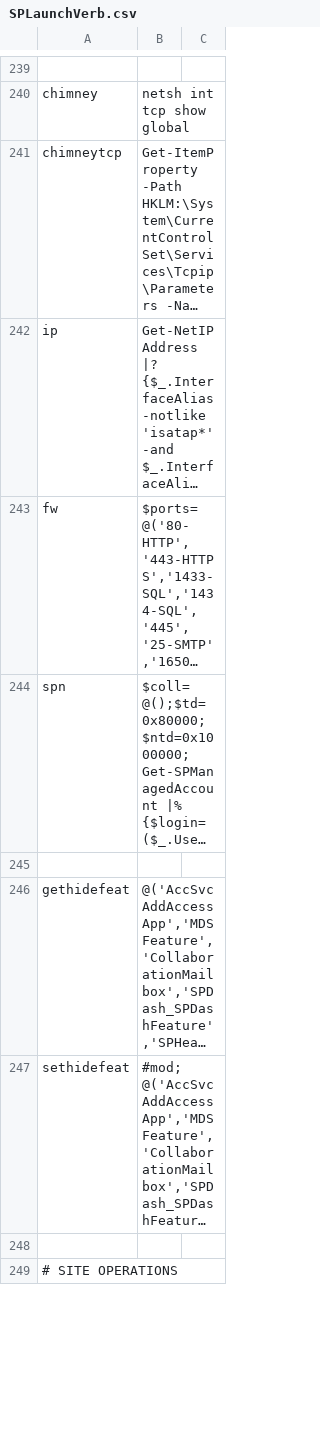
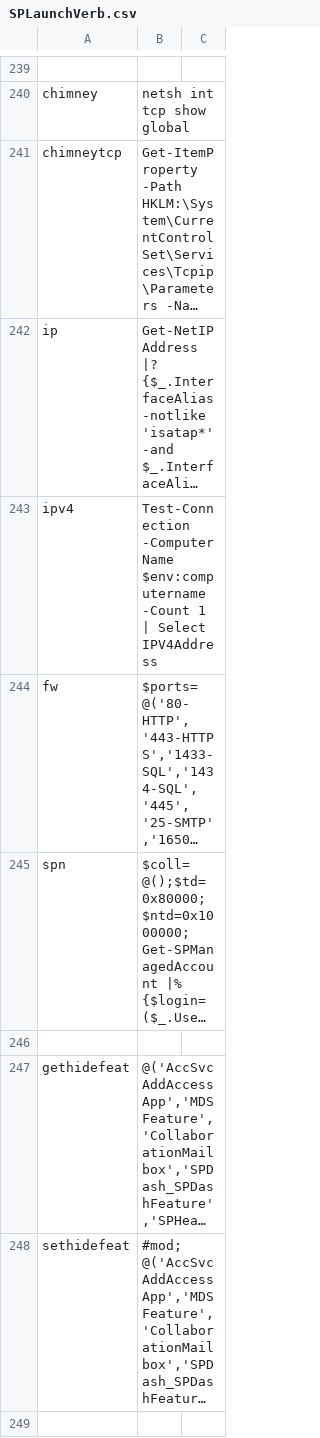
Before and after one commit to spjeff/splaunch, a CSV file: SPLaunchVerb.csv, drawn as a sheet; only a part is shown, gaps mark what is left out; the shorter side is filled out with more unchanged rows; long unchanged cells end in …; the diff names each change by its address in the sheet, - before the commit and + after, or states it on an @@ line.

Commit message:
Code

```diff
--- a/SPLaunchVerb.csv
+++ b/SPLaunchVerb.csv
+row 243: ipv4 | Test-Connection -ComputerName $env:computername -Count 1 | Select IPV4Address
```
